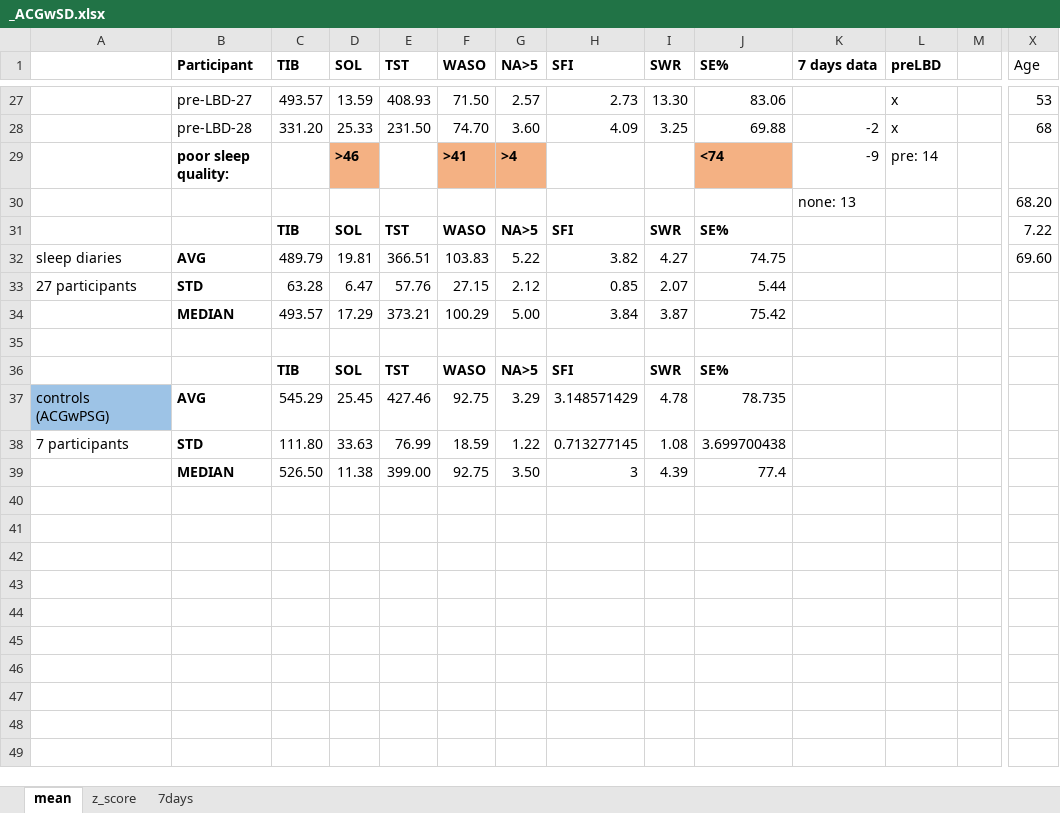
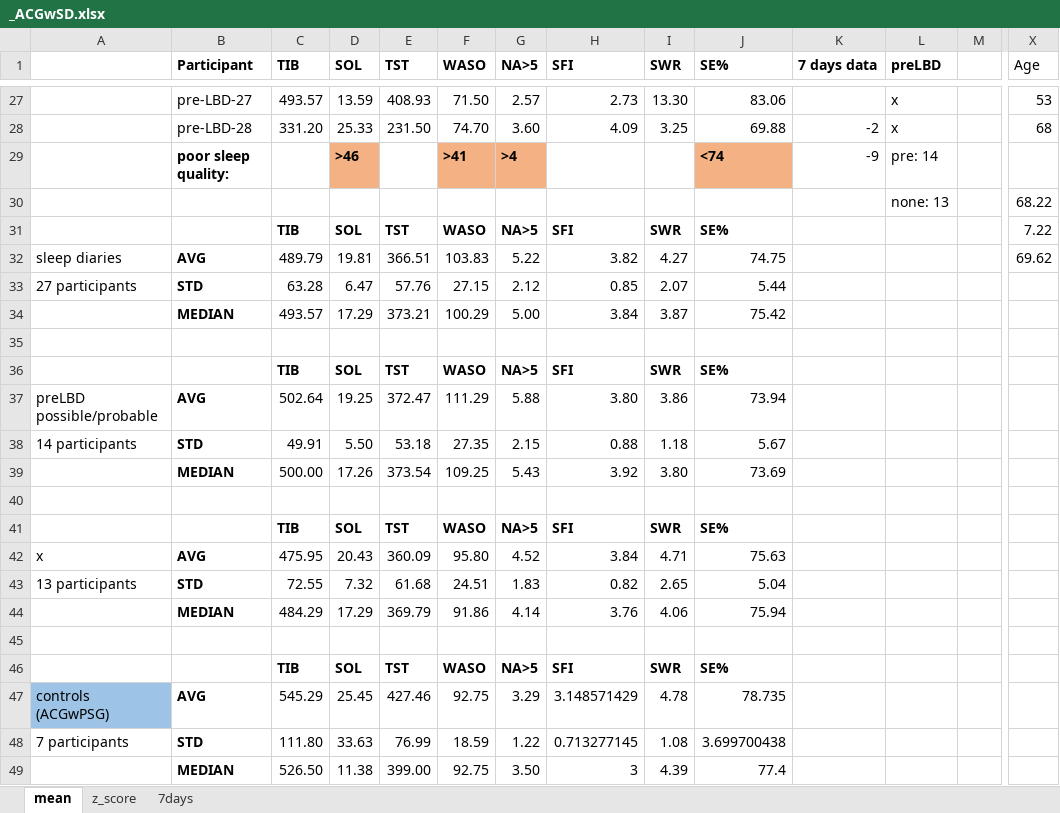
Before and after one commit to xsigmu06/actigraphy-processing, an Excel workbook: results_excel/_ACGwSD.xlsx, sheet mean, drawn as a sheet; only a part is shown, gaps mark what is left out; values as stored, in another font and other column widths than the file's, no borders; conditional formats not drawn; rows hold the shown columns only; the diff names each change by its address in the sheet, - before the commit and + after, or states it on an @@ line.

Commit message:
actigraphy + sleep diaries (preLBD)

```diff
--- a/results_excel/_ACGwSD.xlsx (sheet mean)
+++ b/results_excel/_ACGwSD.xlsx (sheet mean)
-K30 (7 days data): none: 13
+K30 (7 days data): (empty)
-L30 (preLBD): (empty)
+L30 (preLBD): none: 13
-X30 (Age): 68.20
+X30 (Age): 68.22
-X32 (Age): 69.60
+X32 (Age): 69.62
+row 35: (empty)
+row 36:  |  | TIB | SOL | TST | WASO | NA>5 | SFI | SWR | SE%
+row 37: preLBD possible/probable | AVG | 502.64 | 19.25 | 372.47 | 111.29 | 5.88 | 3.80 | 3.86 | 73.94
+row 38: 14 participants | STD | 49.91 | 5.50 | 53.18 | 27.35 | 2.15 | 0.88 | 1.18 | 5.67
+row 39:  | MEDIAN | 500.00 | 17.26 | 373.54 | 109.25 | 5.43 | 3.92 | 3.80 | 73.69
+row 40: (empty)
+row 41:  |  | TIB | SOL | TST | WASO | NA>5 | SFI | SWR | SE%
+row 42: x | AVG | 475.95 | 20.43 | 360.09 | 95.80 | 4.52 | 3.84 | 4.71 | 75.63
+row 43: 13 participants | STD | 72.55 | 7.32 | 61.68 | 24.51 | 1.83 | 0.82 | 2.65 | 5.04
+row 44:  | MEDIAN | 484.29 | 17.29 | 369.79 | 91.86 | 4.14 | 3.76 | 4.06 | 75.94
```
Also changed, not shown: sheet 7days, formulas that keep their value.
